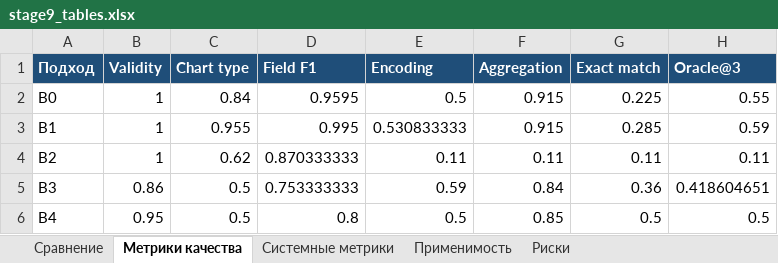
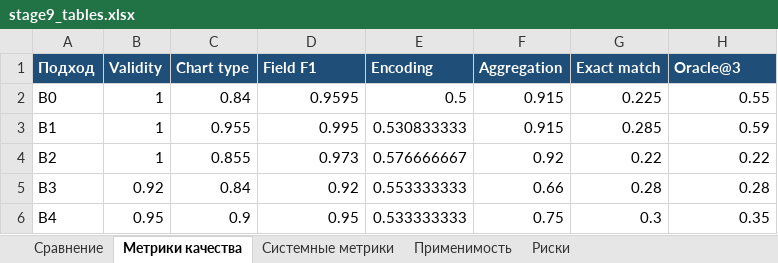
Before and after one commit to petrussia/NL2BI-AI-assistant, an Excel workbook: reports/stage9_report_materials/stage9_tables.xlsx, sheet Метрики качества, drawn as a sheet; values as stored, in another font and other column widths than the file's, no borders; charts and pictures not drawn; the diff names each change by its address in the sheet, - before the commit and + after, or states it on an @@ line.

Commit message:
Refresh benchmark notebooks and report materials

```diff
--- a/reports/stage9_report_materials/stage9_tables.xlsx (sheet Метрики качества)
+++ b/reports/stage9_report_materials/stage9_tables.xlsx (sheet Метрики качества)
-C4 (Chart type): 0.62
+C4 (Chart type): 0.855
-D4 (Field F1): 0.870333333
+D4 (Field F1): 0.973
-E4 (Encoding): 0.11
+E4 (Encoding): 0.576666667
-F4 (Aggregation): 0.11
+F4 (Aggregation): 0.92
-G4 (Exact match): 0.11
+G4 (Exact match): 0.22
-H4 (Oracle@3): 0.11
+H4 (Oracle@3): 0.22
-B5 (Validity): 0.86
+B5 (Validity): 0.92
-C5 (Chart type): 0.5
+C5 (Chart type): 0.84
-D5 (Field F1): 0.753333333
+D5 (Field F1): 0.92
-E5 (Encoding): 0.59
+E5 (Encoding): 0.553333333
-F5 (Aggregation): 0.84
+F5 (Aggregation): 0.66
-G5 (Exact match): 0.36
+G5 (Exact match): 0.28
-H5 (Oracle@3): 0.418604651
+H5 (Oracle@3): 0.28
-C6 (Chart type): 0.5
+C6 (Chart type): 0.9
-D6 (Field F1): 0.8
+D6 (Field F1): 0.95
-E6 (Encoding): 0.5
+E6 (Encoding): 0.533333333
-F6 (Aggregation): 0.85
+F6 (Aggregation): 0.75
-G6 (Exact match): 0.5
+G6 (Exact match): 0.3
-H6 (Oracle@3): 0.5
+H6 (Oracle@3): 0.35
```
Also changed, not shown: sheet Системные метрики, charts or pictures, 14 other files.
